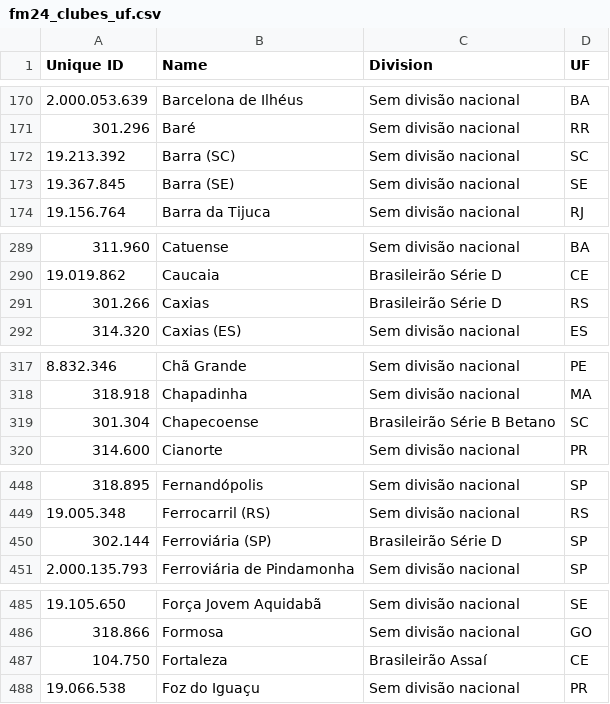
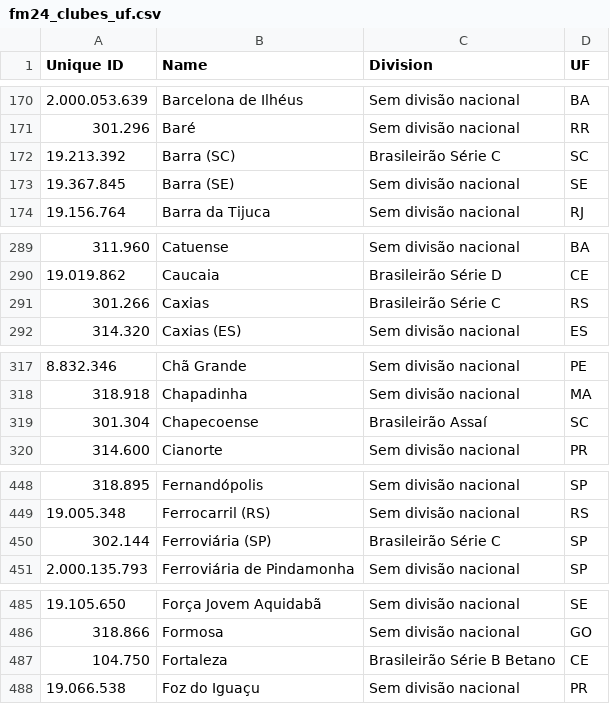
Before and after one commit to mazeta1910/THDFM-Web, a CSV file: data/clubes/fm24_clubes_uf.csv, drawn as a sheet; only a part is shown, gaps mark what is left out; the diff covers the shown part only.

```diff
--- a/data/clubes/fm24_clubes_uf.csv
+++ b/data/clubes/fm24_clubes_uf.csv
@@ -171,3 +171,3 @@
 301.296;Baré;Sem divisão nacional;RR
-19.213.392;Barra (SC);Sem divisão nacional;SC
+19.213.392;Barra (SC);Brasileirão Série C;SC
 19.367.845;Barra (SE);Sem divisão nacional;SE
@@ -290,3 +290,3 @@
 19.019.862;Caucaia;Brasileirão Série D;CE
-301.266;Caxias;Brasileirão Série D;RS
+301.266;Caxias;Brasileirão Série C;RS
 314.320;Caxias (ES);Sem divisão nacional;ES
@@ -318,3 +318,3 @@
 318.918;Chapadinha;Sem divisão nacional;MA
-301.304;Chapecoense;Brasileirão Série B Betano;SC
+301.304;Chapecoense;Brasileirão Assaí;SC
 314.600;Cianorte;Sem divisão nacional;PR
@@ -449,3 +449,3 @@
 19.005.348;Ferrocarril (RS);Sem divisão nacional;RS
-302.144;Ferroviária (SP);Brasileirão Série D;SP
+302.144;Ferroviária (SP);Brasileirão Série C;SP
 2.000.135.793;Ferroviária de Pindamonha;Sem divisão nacional;SP
@@ -486,3 +486,3 @@
 318.866;Formosa;Sem divisão nacional;GO
-104.750;Fortaleza;Brasileirão Assaí;CE
+104.750;Fortaleza;Brasileirão Série B Betano;CE
 19.066.538;Foz do Iguaçu;Sem divisão nacional;PR
```
Also changed, not shown: 28 edited cells elsewhere in this file, 1 other file.
